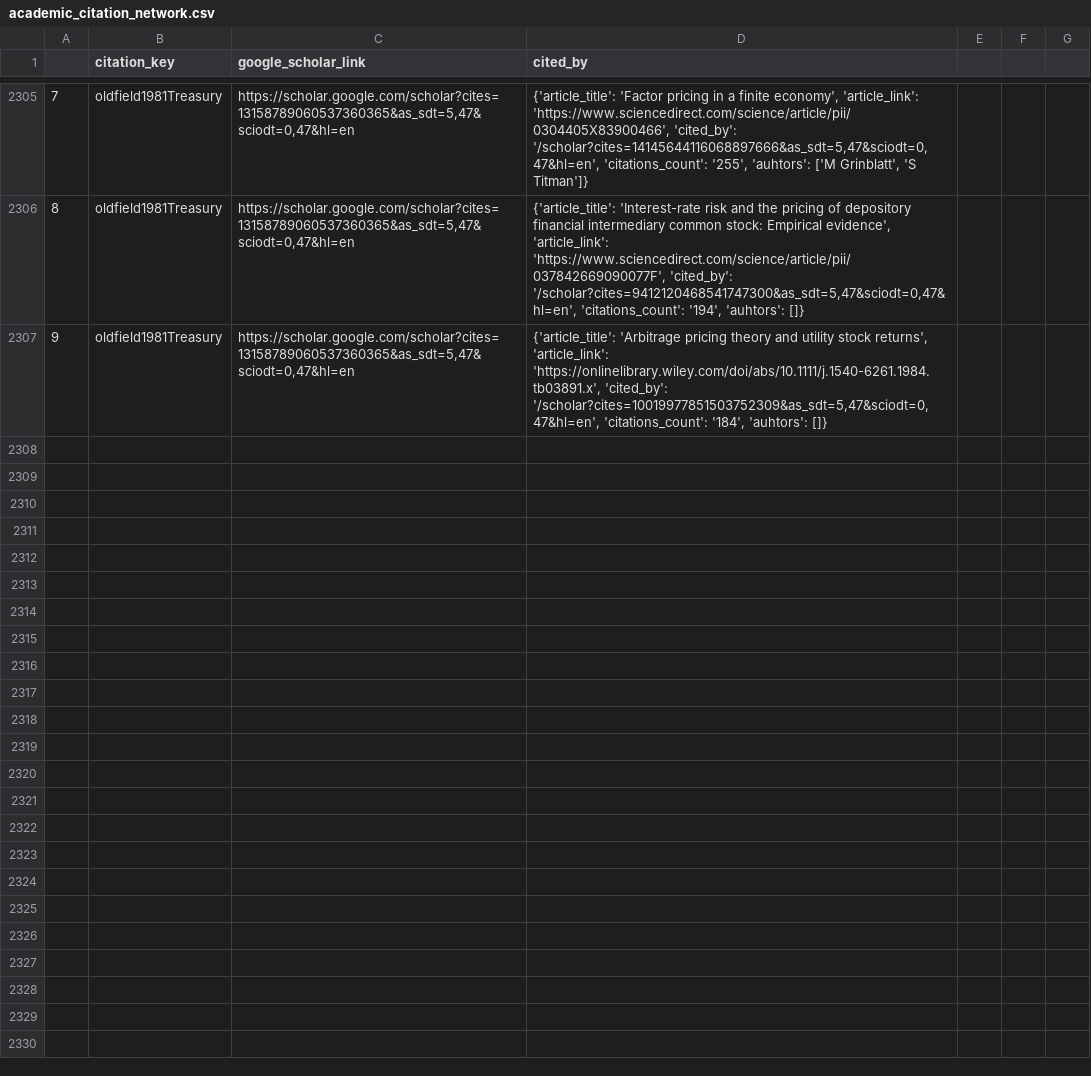
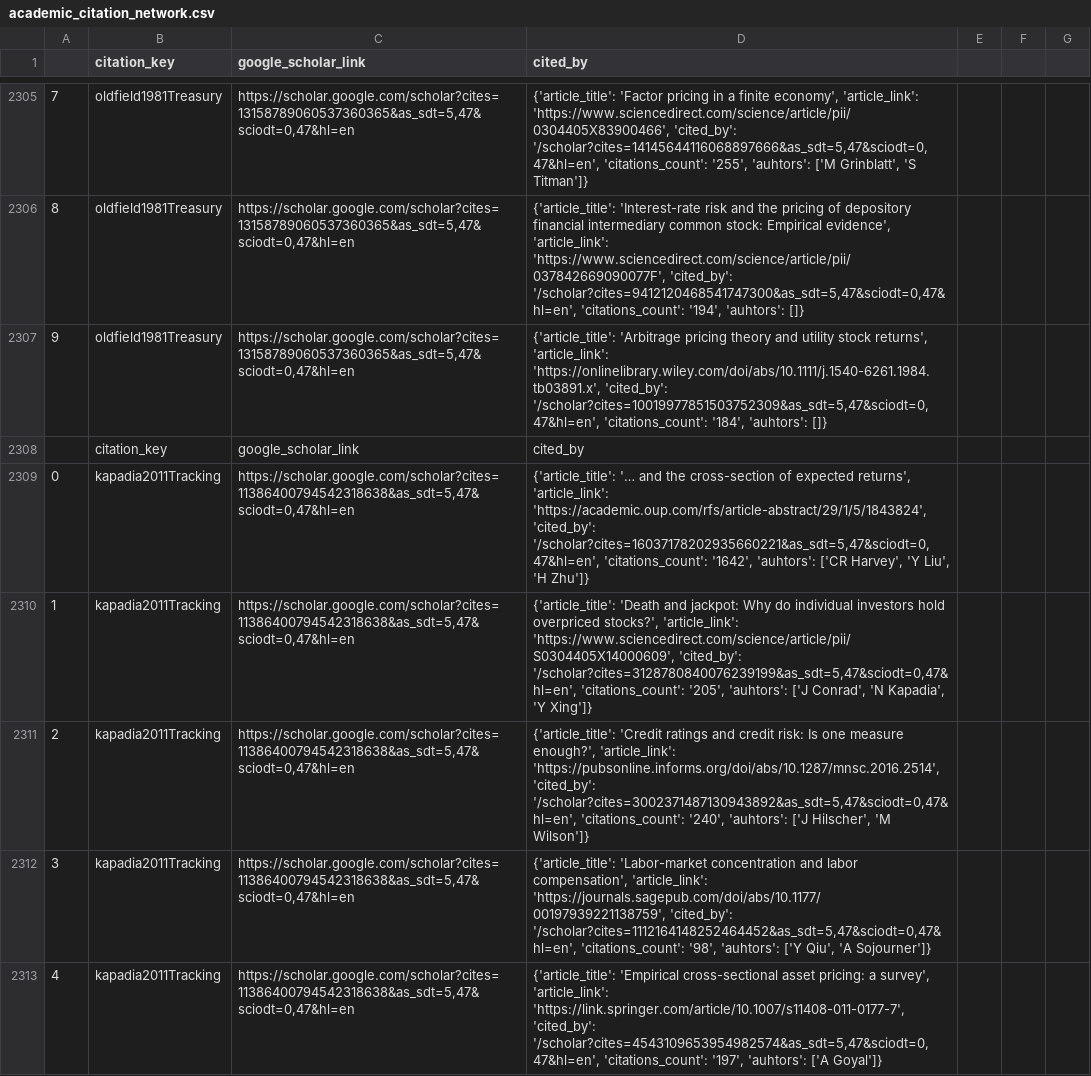
Before and after one commit to krishpn/academicgraphs, a CSV file: academic_citation_network.csv, drawn as a sheet; only a part is shown, gaps mark what is left out; the diff covers the shown part only.

Commit message:
kapadia2011Tracking

```diff
--- a/academic_citation_network.csv
+++ b/academic_citation_network.csv
@@ -2308 +2308,7 @@
 9,oldfield1981Treasury,"https://scholar.google.com/scholar?cites=13158789060537360365&as_sdt=5,47&sciodt=0,47&hl=en","{'article_title': 'Arbitrage pricing theory and utility stock returns', 'article_link': 'https://onlinelibrary.wiley.com/doi/abs/10.1111/j.1540-6261.1984.tb03891.x', 'cited_by': '/scholar?cites=10019977851503752309&as_sdt=5,47&sciodt=0,47&hl=en', 'citations_count': '184', 'auhtors': []}"
+,citation_key,google_scholar_link,cited_by
+0,kapadia2011Tracking,"https://scholar.google.com/scholar?cites=11386400794542318638&as_sdt=5,47&sciodt=0,47&hl=en","{'article_title': '… and the cross-section of expected returns', 'article_link': 'https://academic.oup.com/rfs/article-abstract/29/1/5/1843824', 'cited_by': '/scholar?cites=16037178202935660221&as_sdt=5,47&sciodt=0,47&hl=en', 'citations_count': '1642', 'auhtors': ['CR Harvey', 'Y Liu', 'H Zhu']}"
+1,kapadia2011Tracking,"https://scholar.google.com/scholar?cites=11386400794542318638&as_sdt=5,47&sciodt=0,47&hl=en","{'article_title': 'Death and jackpot: Why do individual investors hold overpriced stocks?', 'article_link': 'https://www.sciencedirect.com/science/article/pii/S0304405X14000609', 'cited_by': '/scholar?cites=3128780840076239199&as_sdt=5,47&sciodt=0,47&hl=en', 'citations_count': '205', 'auhtors': ['J Conrad', 'N Kapadia', 'Y Xing']}"
+2,kapadia2011Tracking,"https://scholar.google.com/scholar?cites=11386400794542318638&as_sdt=5,47&sciodt=0,47&hl=en","{'article_title': 'Credit ratings and credit risk: Is one measure enough?', 'article_link': 'https://pubsonline.informs.org/doi/abs/10.1287/mnsc.2016.2514', 'cited_by': '/scholar?cites=3002371487130943892&as_sdt=5,47&sciodt=0,47&hl=en', 'citations_count': '240', 'auhtors': ['J Hilscher', 'M Wilson']}"
+3,kapadia2011Tracking,"https://scholar.google.com/scholar?cites=11386400794542318638&as_sdt=5,47&sciodt=0,47&hl=en","{'article_title': 'Labor-market concentration and labor compensation', 'article_link': 'https://journals.sagepub.com/doi/abs/10.1177/00197939221138759', 'cited_by': '/scholar?cites=1112164148252464452&as_sdt=5,47&sciodt=0,47&hl=en', 'citations_count': '98', 'auhtors': ['Y Qiu', 'A Sojourner']}"
+4,kapadia2011Tracking,"https://scholar.google.com/scholar?cites=11386400794542318638&as_sdt=5,47&sciodt=0,47&hl=en","{'article_title': 'Empirical cross-sectional asset pricing: a survey', 'article_link': 'https://link.springer.com/article/10.1007/s11408-011-0177-7', 'cited_by': '/scholar?cites=4543109653954982574&as_sdt=5,47&sciodt=0,47&hl=en', 'citations_count': '197', 'auhtors': ['A Goyal']}"
```
Also changed, not shown: 5 added rows elsewhere in this file, 1 other file.
